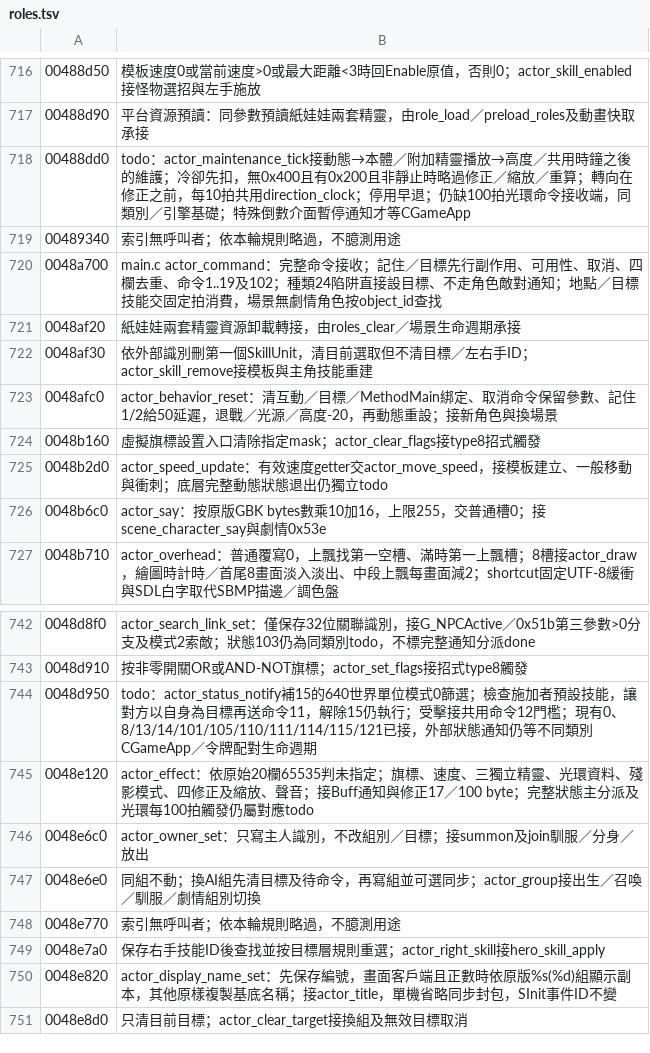
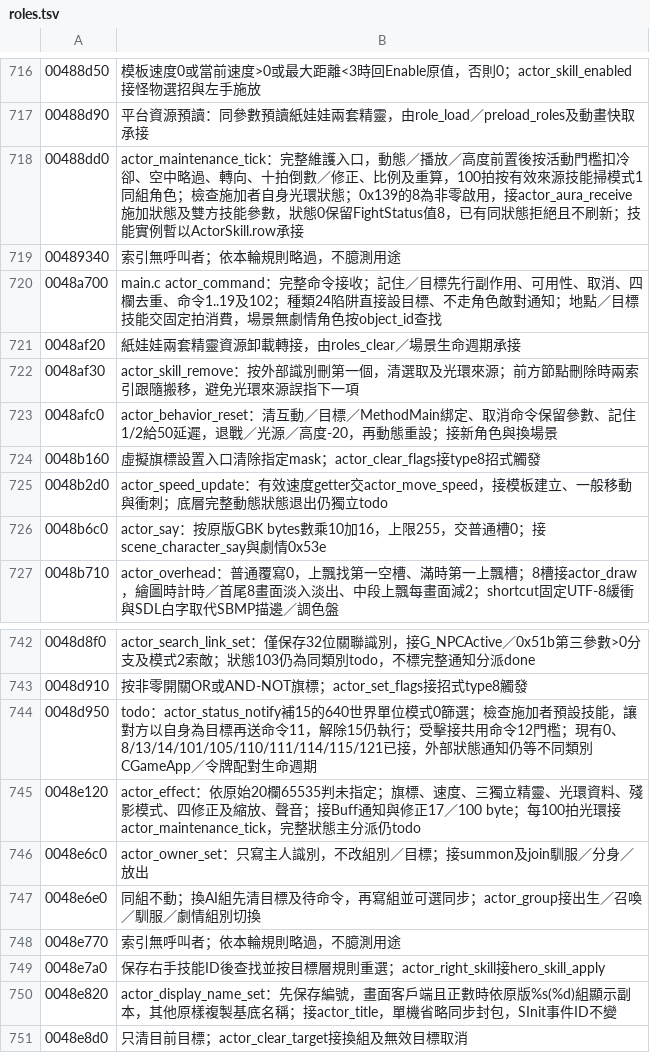
Before and after one commit to chanwunkong/SideTest, a TSV file: QinPort/tools/roles.tsv, drawn as a sheet; only a part is shown, gaps mark what is left out.

```diff
--- a/QinPort/tools/roles.tsv
+++ b/QinPort/tools/roles.tsv
@@ -717,3 +717,3 @@
 00488d90	平台資源預讀：同參數預讀紙娃娃兩套精靈，由role_load／preload_roles及動畫快取承接
-00488dd0	todo：actor_maintenance_tick接動態→本體／附加精靈播放→高度／共用時鐘之後的維護；冷卻先扣，無0x400且有0x200且非靜止時略過修正／縮放／重算；轉向在修正之前，每10拍共用direction_clock；停用早退；仍缺100拍光環命令接收端，同類別／引擎基礎；特殊倒數介面暫停通知才等CGameApp
+00488dd0	actor_maintenance_tick：完整維護入口，動態／播放／高度前置後按活動門檻扣冷卻、空中略過、轉向、十拍倒數／修正、比例及重算，100拍按有效來源技能掃模式1同組角色；檢查施加者自身光環狀態；0x139的8為非零啟用，接actor_aura_receive施加狀態及雙方技能參數，狀態0保留FightStatus值8，已有同狀態拒絕且不刷新；技能實例暫以ActorSkill.row承接
 00489340	索引無呼叫者；依本輪規則略過，不臆測用途
@@ -721,3 +721,3 @@
 0048af20	紙娃娃兩套精靈資源卸載轉接，由roles_clear／場景生命週期承接
-0048af30	依外部識別刪第一個SkillUnit，清目前選取但不清目標／左右手ID；actor_skill_remove接模板與主角技能重建
+0048af30	actor_skill_remove：按外部識別刪第一個，清選取及光環來源；前方節點刪除時兩索引跟隨搬移，避免光環來源誤指下一項
 0048afc0	actor_behavior_reset：清互動／目標／MethodMain綁定、取消命令保留參數、記住1/2給50延遲，退戰／光源／高度-20，再動態重設；接新角色與換場景
@@ -744,3 +744,3 @@
 0048d950	todo：actor_status_notify補15的640世界單位模式0篩選；檢查施加者預設技能，讓對方以自身為目標再送命令11，解除15仍執行；受擊接共用命令12門檻；現有0、8/13/14/101/105/110/111/114/115/121已接，外部狀態通知仍等不同類別CGameApp／令牌配對生命週期
-0048e120	actor_effect：依原始20欄65535判未指定；旗標、速度、三獨立精靈、光環資料、殘影模式、四修正及縮放、聲音；接Buff通知與修正17／100 byte；完整狀態主分派及光環每100拍觸發仍屬對應todo
+0048e120	actor_effect：依原始20欄65535判未指定；旗標、速度、三獨立精靈、光環資料、殘影模式、四修正及縮放、聲音；接Buff通知與修正17／100 byte；每100拍光環接actor_maintenance_tick，完整狀態主分派仍todo
 0048e6c0	actor_owner_set：只寫主人識別，不改組別／目標；接summon及join馴服／分身／放出
```
Also changed, not shown: QinPort/FUNCS.tsv, QinPort/tools/fields.tsv, 3 other files.
